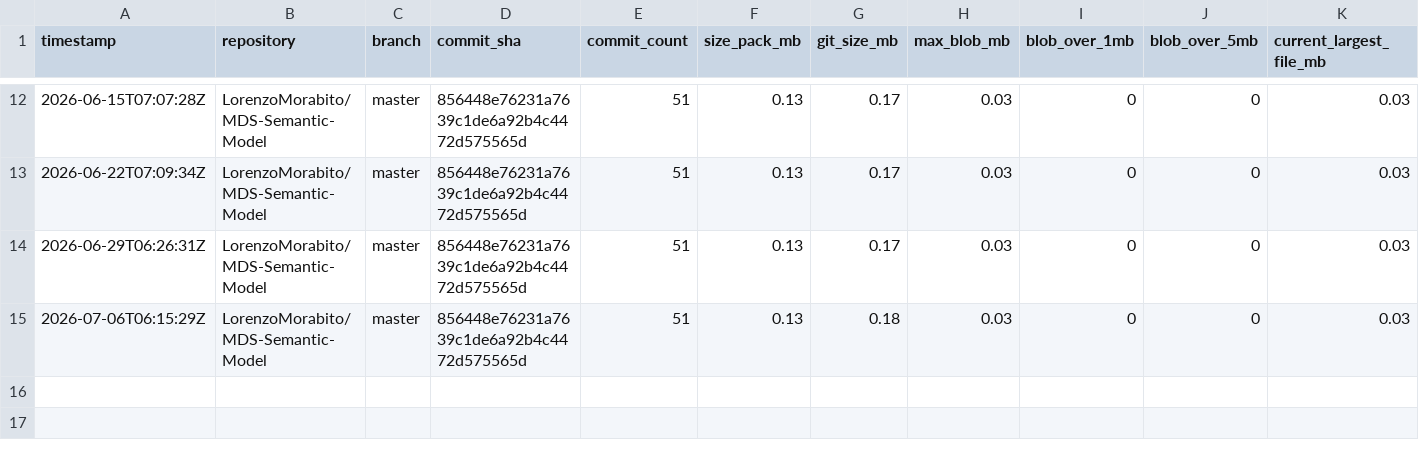
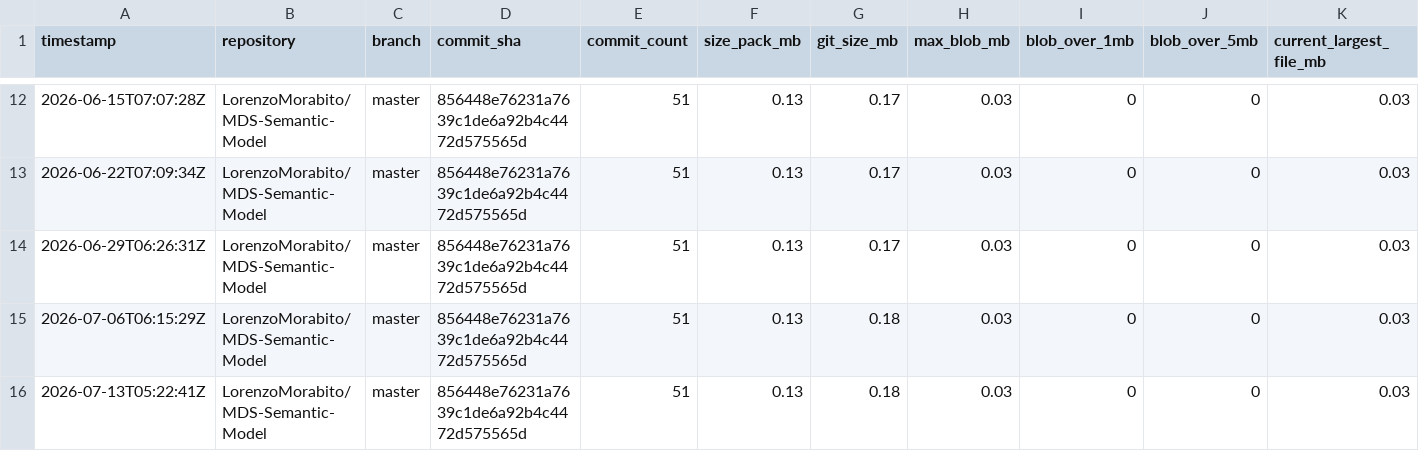
Before and after one commit to LorenzoMorabito/MDS-Semantic-Model, a CSV file: repository-health/history/metrics-history.csv, drawn as a sheet; only a part is shown, gaps mark what is left out; rows hold the shown columns only; the diff names each change by its address in the sheet, - before the commit and + after, or states it on an @@ line.

```diff
--- a/repository-health/history/metrics-history.csv
+++ b/repository-health/history/metrics-history.csv
+row 16: 2026-07-13T05:22:41Z | LorenzoMorabito/MDS-Semantic-Model | master | 856448e76231a7639c1de6a92b4c4472d575565d | 51 | 0.13 | 0.18 | 0.03 | 0 | 0 | 0.03
```
Also changed, not shown: repository-health/history/top-files-history.csv, 3 other files.
